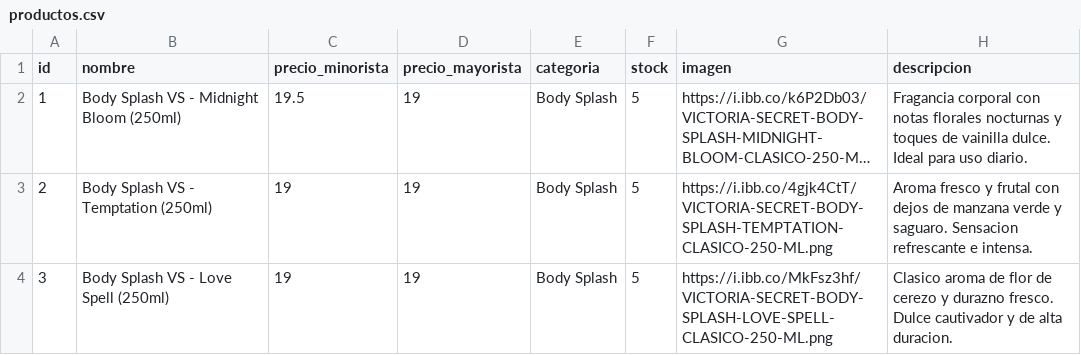
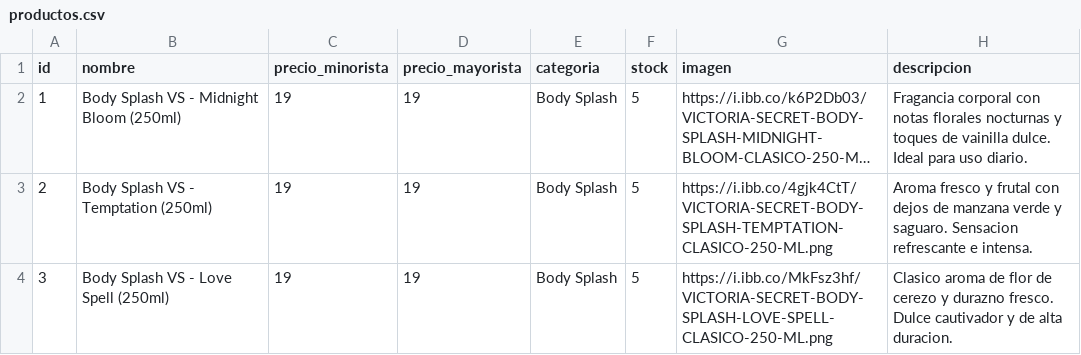
Before and after one commit to tevo-mdp/prueba_caipser, a CSV file: productos.csv, drawn as a sheet; only a part is shown; long unchanged cells end in …; the diff names each change by its address in the sheet, - before the commit and + after, or states it on an @@ line.

Commit message:
Update productos.csv

```diff
--- a/productos.csv
+++ b/productos.csv
-C2 (precio_minorista): 19.5
+C2 (precio_minorista): 19
```
